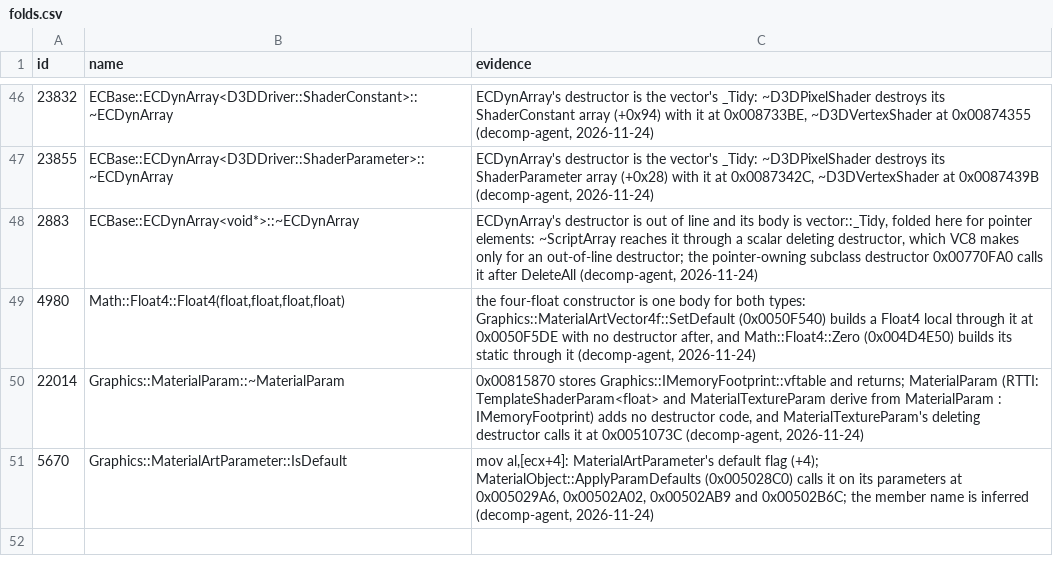
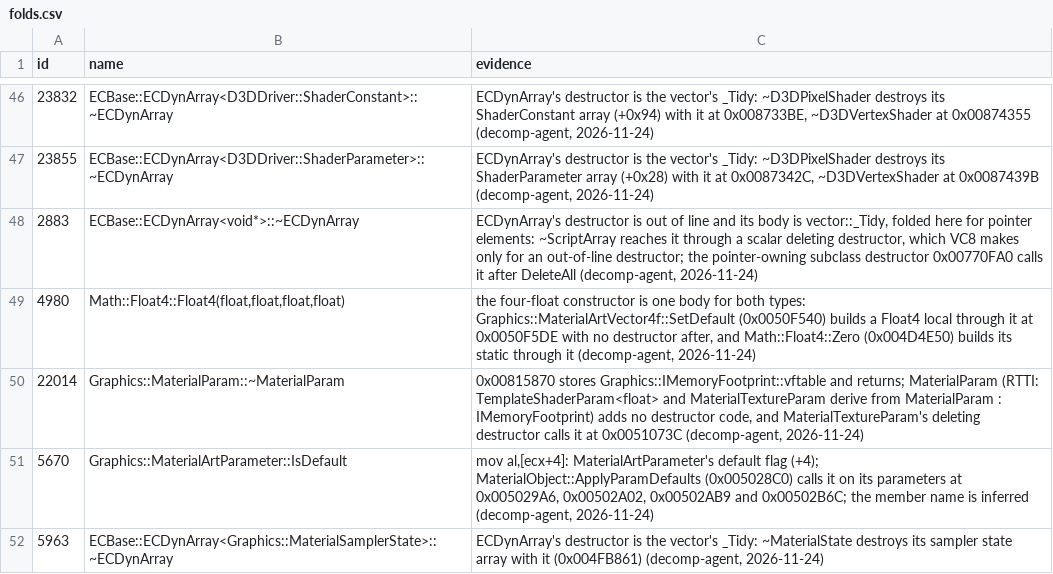
Before and after one commit to Whocares66-Dev/DAOAddressLibrary, a CSV file: data/folds.csv, drawn as a sheet; only a part is shown, gaps mark what is left out; the diff names each change by its address in the sheet, - before the commit and + after, or states it on an @@ line.

```diff
--- a/data/folds.csv
+++ b/data/folds.csv
+row 52: 5963 | ECBase::ECDynArray<Graphics::MaterialSamplerState>::~ECDynArray | ECDynArray's destructor is the vector's _Tidy: ~MaterialState destroys its sampler state array with it (0x004FB861) (decomp-agent, 2026-11-24)
```
Also changed, not shown: 2 other files.
